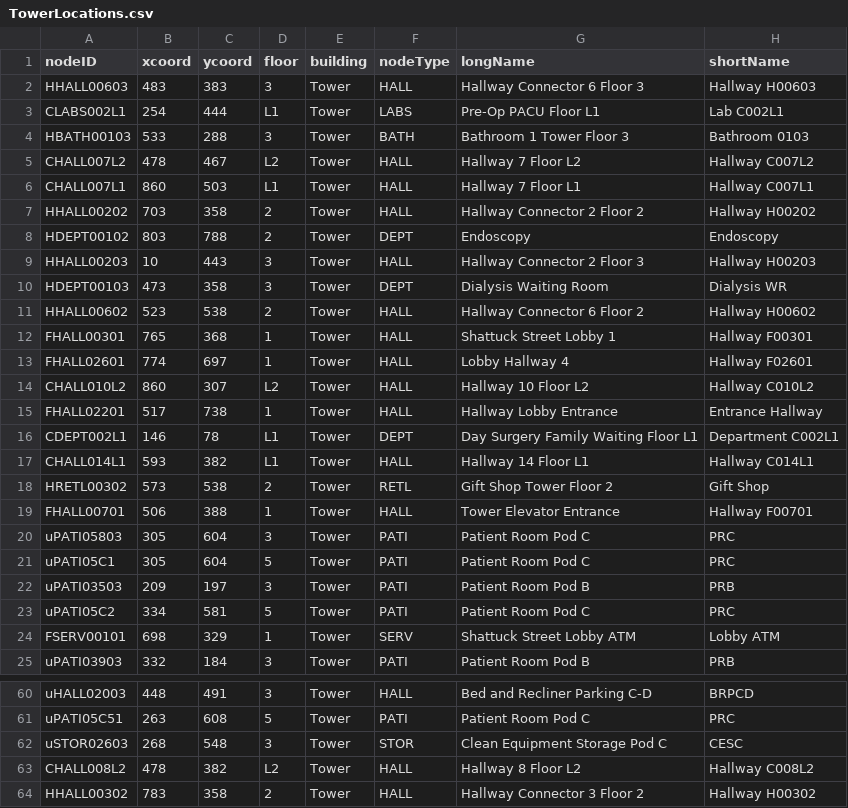
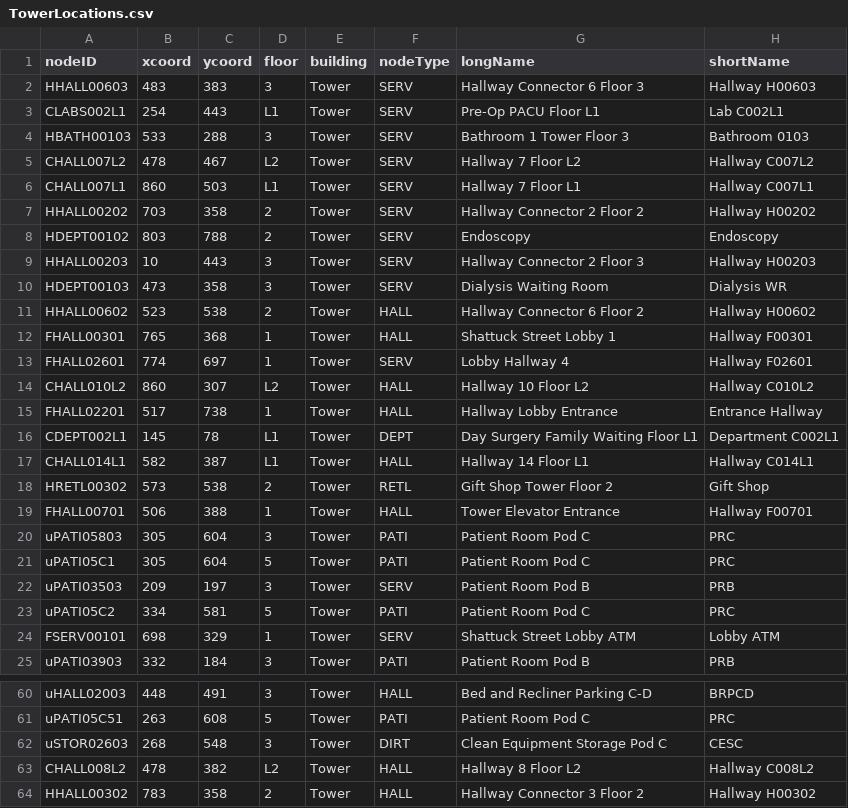
Before and after one commit to CS3733-D22-Team-U/CS3733-D22-Team-U-Final-Iteration, a CSV file: csvTables/TowerLocations.csv, drawn as a sheet; only a part is shown, gaps mark what is left out; the diff covers the shown part only.

```diff
--- a/csvTables/TowerLocations.csv
+++ b/csvTables/TowerLocations.csv
@@ -1,18 +1,18 @@
 nodeID,xcoord,ycoord,floor,building,nodeType,longName,shortName
-HHALL00603,483,383,3,Tower,HALL,Hallway Connector 6 Floor 3,Hallway H00603
-CLABS002L1,254,444,L1,Tower,LABS,Pre-Op PACU Floor L1,Lab C002L1
-HBATH00103,533,288,3,Tower,BATH,Bathroom 1 Tower Floor 3,Bathroom 0103
-CHALL007L2,478,467,L2,Tower,HALL,Hallway 7 Floor L2,Hallway C007L2
-CHALL007L1,860,503,L1,Tower,HALL,Hallway 7 Floor L1,Hallway C007L1
-HHALL00202,703,358,2,Tower,HALL,Hallway Connector 2 Floor 2,Hallway H00202
-HDEPT00102,803,788,2,Tower,DEPT,Endoscopy,Endoscopy
-HHALL00203,10,443,3,Tower,HALL,Hallway Connector 2 Floor 3,Hallway H00203
-HDEPT00103,473,358,3,Tower,DEPT,Dialysis Waiting Room,Dialysis WR
+HHALL00603,483,383,3,Tower,SERV,Hallway Connector 6 Floor 3,Hallway H00603
+CLABS002L1,254,443,L1,Tower,SERV,Pre-Op PACU Floor L1,Lab C002L1
+HBATH00103,533,288,3,Tower,SERV,Bathroom 1 Tower Floor 3,Bathroom 0103
+CHALL007L2,478,467,L2,Tower,SERV,Hallway 7 Floor L2,Hallway C007L2
+CHALL007L1,860,503,L1,Tower,SERV,Hallway 7 Floor L1,Hallway C007L1
+HHALL00202,703,358,2,Tower,SERV,Hallway Connector 2 Floor 2,Hallway H00202
+HDEPT00102,803,788,2,Tower,SERV,Endoscopy,Endoscopy
+HHALL00203,10,443,3,Tower,SERV,Hallway Connector 2 Floor 3,Hallway H00203
+HDEPT00103,473,358,3,Tower,SERV,Dialysis Waiting Room,Dialysis WR
 HHALL00602,523,538,2,Tower,HALL,Hallway Connector 6 Floor 2,Hallway H00602
 FHALL00301,765,368,1,Tower,HALL,Shattuck Street Lobby 1,Hallway F00301
-FHALL02601,774,697,1,Tower,HALL,Lobby Hallway 4,Hallway F02601
+FHALL02601,774,697,1,Tower,SERV,Lobby Hallway 4,Hallway F02601
 CHALL010L2,860,307,L2,Tower,HALL,Hallway 10 Floor L2,Hallway C010L2
 FHALL02201,517,738,1,Tower,HALL,Hallway Lobby Entrance,Entrance Hallway
-CDEPT002L1,146,78,L1,Tower,DEPT,Day Surgery Family Waiting Floor L1,Department C002L1
-CHALL014L1,593,382,L1,Tower,HALL,Hallway 14 Floor L1,Hallway C014L1
+CDEPT002L1,145,78,L1,Tower,DEPT,Day Surgery Family Waiting Floor L1,Department C002L1
+CHALL014L1,582,387,L1,Tower,HALL,Hallway 14 Floor L1,Hallway C014L1
 HRETL00302,573,538,2,Tower,RETL,Gift Shop Tower Floor 2,Gift Shop
@@ -21,3 +21,3 @@ uPATI05803,305,604,3,Tower,PATI,Patient Room Pod C,PRC
 uPATI05C1,305,604,5,Tower,PATI,Patient Room Pod C,PRC
-uPATI03503,209,197,3,Tower,PATI,Patient Room Pod B,PRB
+uPATI03503,209,197,3,Tower,SERV,Patient Room Pod B,PRB
 uPATI05C2,334,581,5,Tower,PATI,Patient Room Pod C,PRC
@@ -61,3 +61,3 @@ uHALL02003,448,491,3,Tower,HALL,Bed and Recliner Parking C-D,BRPCD
 uPATI05C51,263,608,5,Tower,PATI,Patient Room Pod C,PRC
-uSTOR02603,268,548,3,Tower,STOR,Clean Equipment Storage Pod C,CESC
+uSTOR02603,268,548,3,Tower,DIRT,Clean Equipment Storage Pod C,CESC
 CHALL008L2,478,382,L2,Tower,HALL,Hallway 8 Floor L2,Hallway C008L2
```
Also changed, not shown: 35 edited cells elsewhere in this file, 14 other files.
